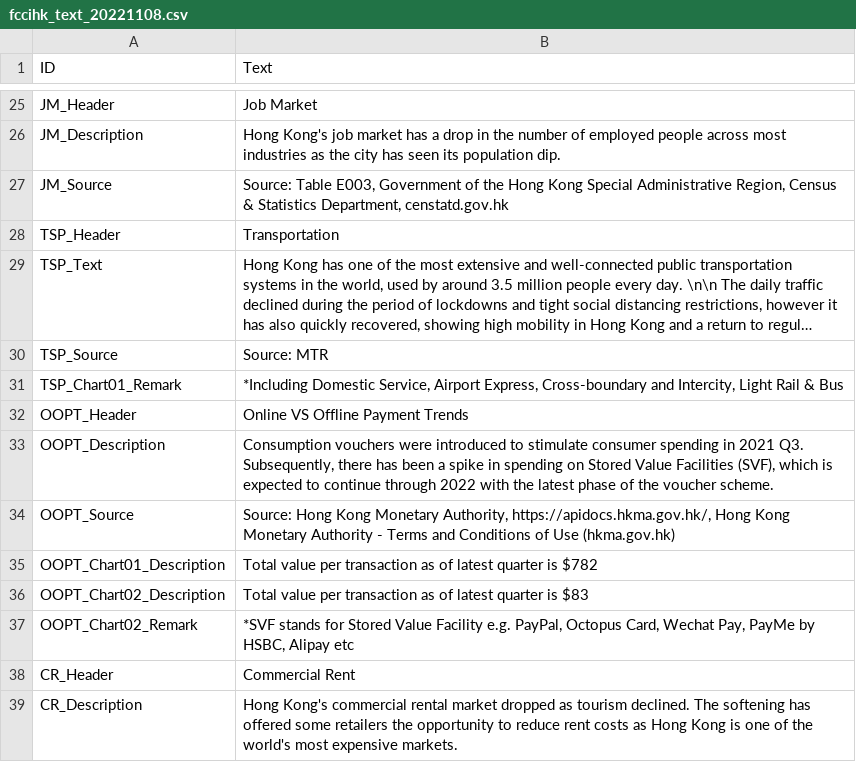
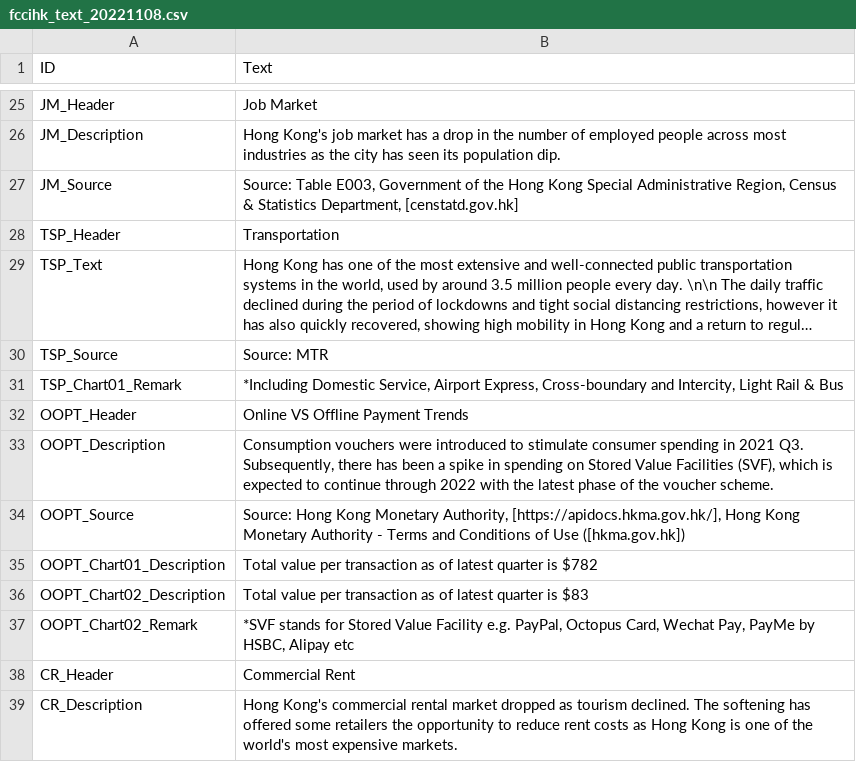
Before and after one commit to ekicenz/hkdataset, a CSV file: fccihk_text_20221108.csv, drawn as a sheet; only a part is shown, gaps mark what is left out; long unchanged cells end in ….

Commit message:
update

```diff
--- a/fccihk_text_20221108.csv
+++ b/fccihk_text_20221108.csv
@@ -27,3 +27,3 @@ JM_Header,Job Market
 JM_Description,Hong Kong's job market has a drop in the number of employed people across most industries as the city has seen its population dip.
-JM_Source,"Source: Table E003, Government of the Hong Kong Special Administrative Region, Census & Statistics Department, censtatd.gov.hk"
+JM_Source,"Source: Table E003, Government of the Hong Kong Special Administrative Region, Census & Statistics Department, [censtatd.gov.hk]"
 TSP_Header,Transportation
@@ -34,3 +34,3 @@ OOPT_Header,Online VS Offline Payment Trends
 OOPT_Description,"Consumption vouchers were introduced to stimulate consumer spending in 2021 Q3. Subsequently, there has been a spike in spending on Stored Value Facilities (SVF), which is expected to continue through 2022 with the latest phase of the voucher scheme. "
-OOPT_Source,"Source: Hong Kong Monetary Authority, https://apidocs.hkma.gov.hk/, Hong Kong Monetary Authority - Terms and Conditions of Use (hkma.gov.hk)"
+OOPT_Source,"Source: Hong Kong Monetary Authority, [https://apidocs.hkma.gov.hk/], Hong Kong Monetary Authority - Terms and Conditions of Use ([hkma.gov.hk])"
 OOPT_Chart01_Description,Total value per transaction as of latest quarter is $782
```
